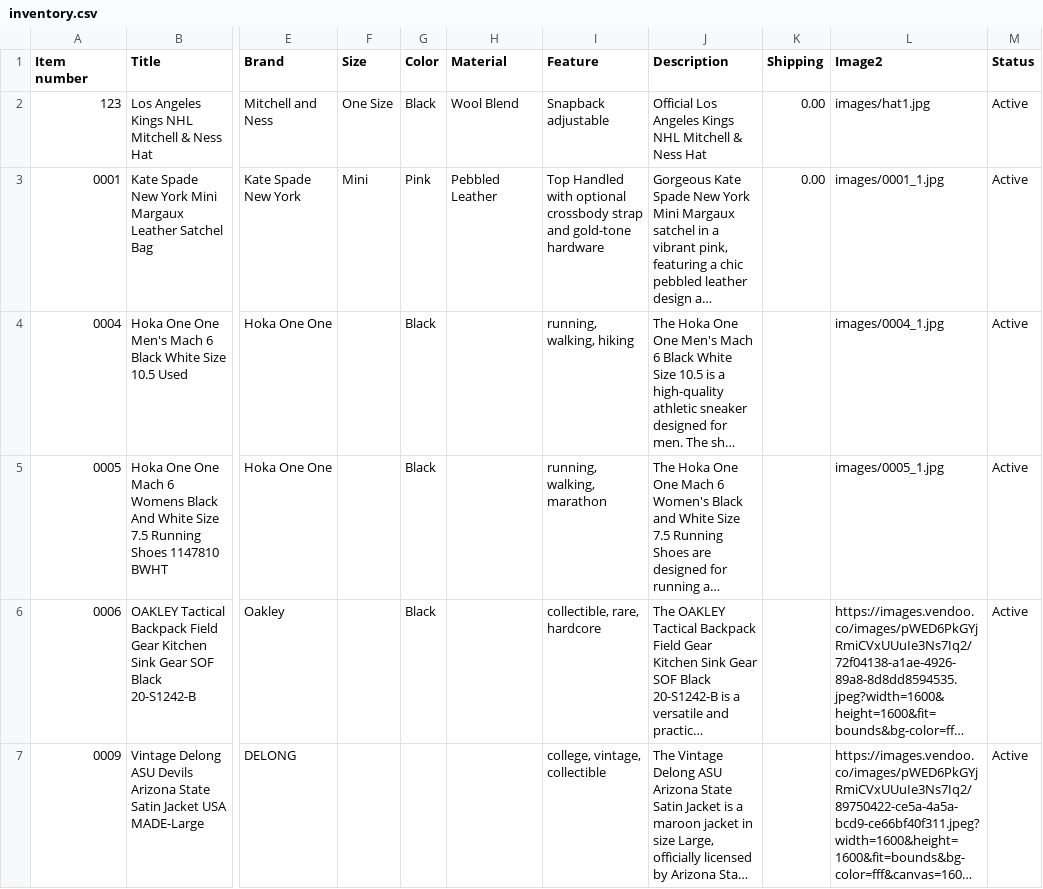
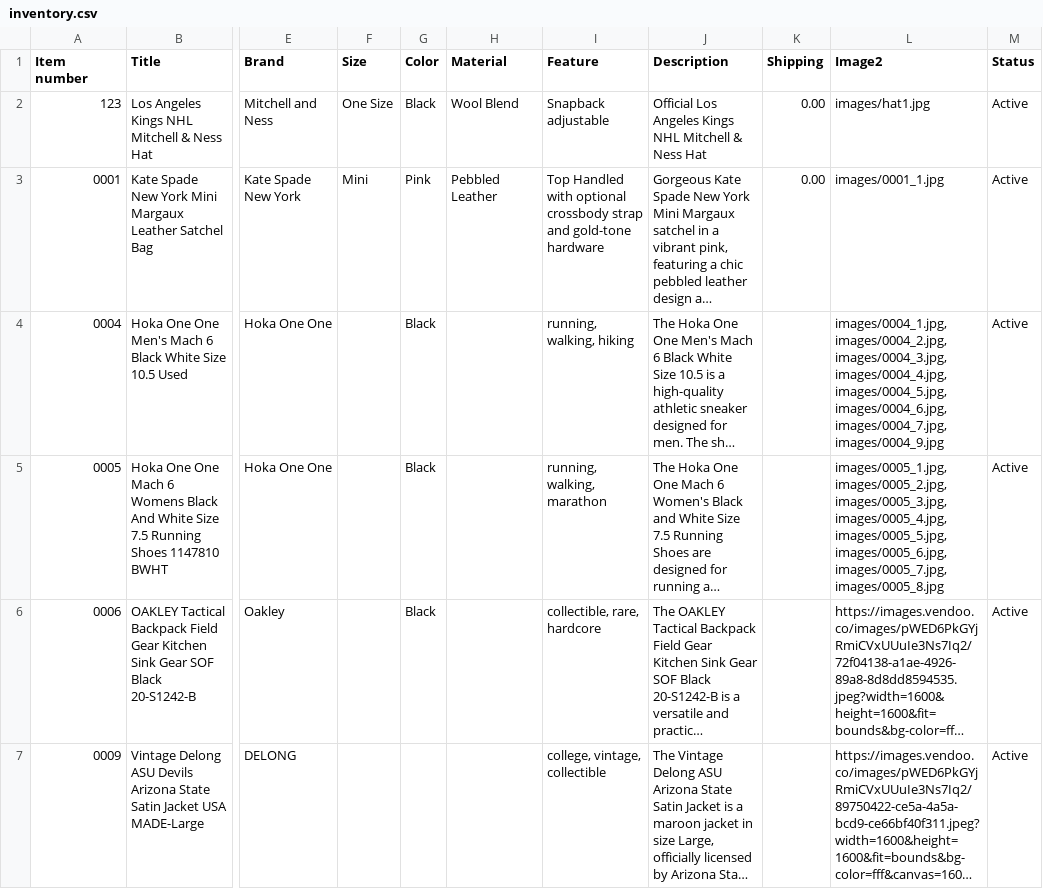
Before and after one commit to jld-bit/poppyseedla-hub, a CSV file: inventory.csv, drawn as a sheet; only a part is shown, gaps mark what is left out; long unchanged cells end in …; the diff names each change by its address in the sheet, - before the commit and + after, or states it on an @@ line.

Commit message:
Update inventory.csv

```diff
--- a/inventory.csv
+++ b/inventory.csv
-L4 (Image2): images/0004_1.jpg
+L4 (Image2): images/0004_1.jpg,images/0004_2.jpg,images/0004_3.jpg,images/0004_4.jpg,images/0004_5.jpg,images/0004_6.jpg,images/0004_7.jpg,images/0004_9.jpg
-L5 (Image2): images/0005_1.jpg
+L5 (Image2): images/0005_1.jpg,images/0005_2.jpg,images/0005_3.jpg,images/0005_4.jpg,images/0005_5.jpg,images/0005_6.jpg,images/0005_7.jpg,images/0005_8.jpg
```
